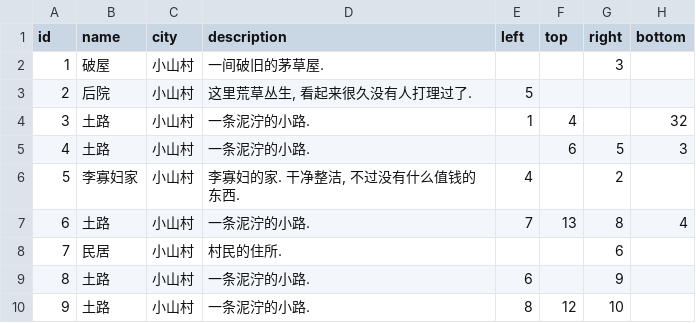
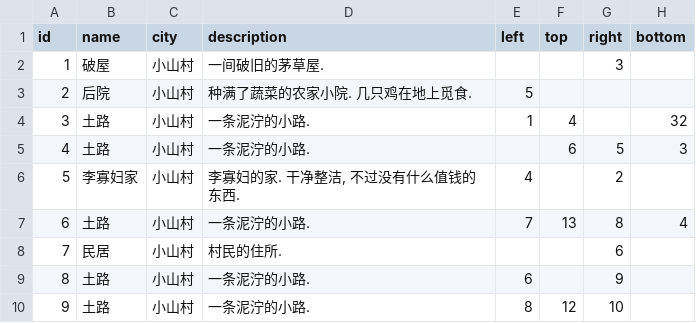
Before and after one commit to jialei57/omjh-api, a CSV file: lib/data/map.csv, drawn as a sheet; only a part is shown.

```diff
--- a/lib/data/map.csv
+++ b/lib/data/map.csv
@@ -2,3 +2,3 @@ id,name,city,description,left,top,right,bottom
 1,"破屋","小山村","一间破旧的茅草屋.",,,3,
-2,"后院","小山村","这里荒草丛生, 看起来很久没有人打理过了.",5,,,
+2,"后院","小山村","种满了蔬菜的农家小院. 几只鸡在地上觅食.",5,,,
 3,"土路","小山村","一条泥泞的小路.",1,4,,32
```
Also changed, not shown: lib/data/npcs.csv.
